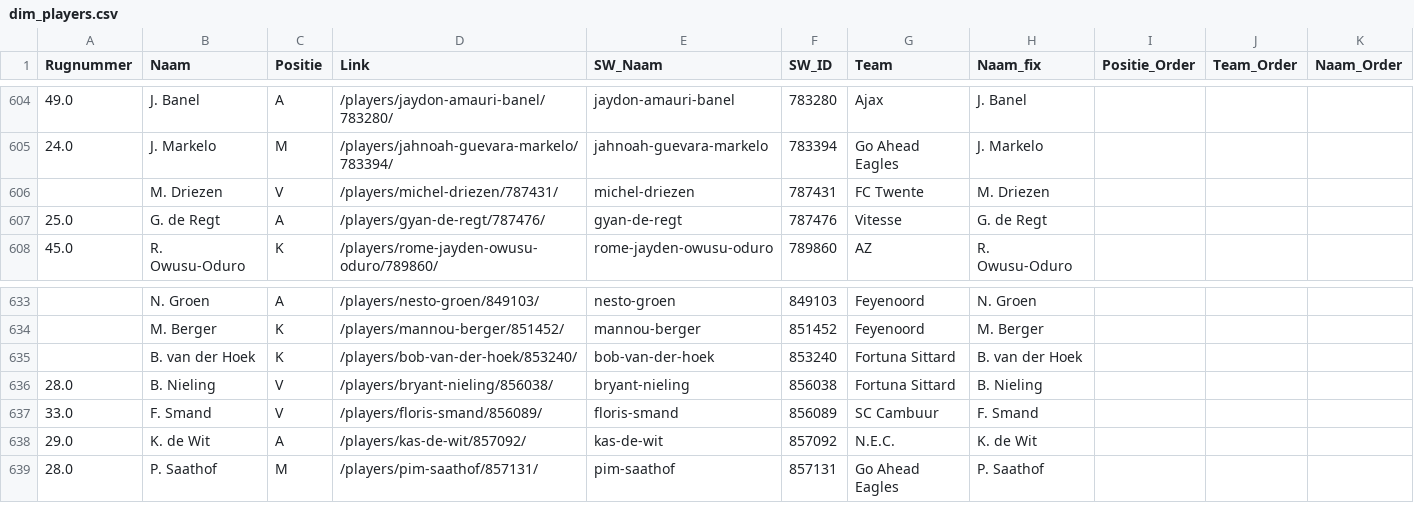
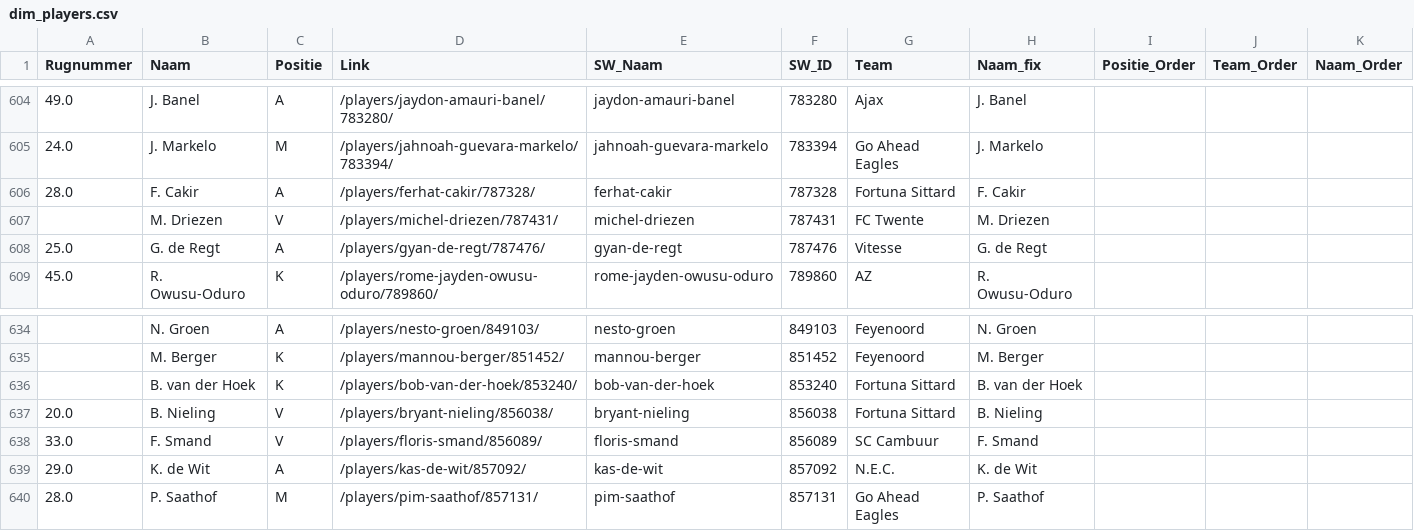
Before and after one commit to mfleuren/sport-scraping, a CSV file: scraper_soccerway/dash/data/dim_players.csv, drawn as a sheet; only a part is shown, gaps mark what is left out.

```diff
--- a/scraper_soccerway/dash/data/dim_players.csv
+++ b/scraper_soccerway/dash/data/dim_players.csv
@@ -605,2 +605,3 @@ Rugnummer;Naam;Positie;Link;SW_Naam;SW_ID;Team;Naam_fix;Positie_Order;Team_Order
 24.0;J. Markelo;M;/players/jahnoah-guevara-markelo/783394/;jahnoah-guevara-markelo;783394;Go Ahead Eagles;J. Markelo;;;
+28.0;F. Cakir;A;/players/ferhat-cakir/787328/;ferhat-cakir;787328;Fortuna Sittard;F. Cakir;;;
 ;M. Driezen;V;/players/michel-driezen/787431/;michel-driezen;787431;FC Twente;M. Driezen;;;
@@ -635,3 +636,3 @@ Rugnummer;Naam;Positie;Link;SW_Naam;SW_ID;Team;Naam_fix;Positie_Order;Team_Order
 ;B. van der Hoek;K;/players/bob-van-der-hoek/853240/;bob-van-der-hoek;853240;Fortuna Sittard;B. van der Hoek;;;
-28.0;B. Nieling;V;/players/bryant-nieling/856038/;bryant-nieling;856038;Fortuna Sittard;B. Nieling;;;
+20.0;B. Nieling;V;/players/bryant-nieling/856038/;bryant-nieling;856038;Fortuna Sittard;B. Nieling;;;
 33.0;F. Smand;V;/players/floris-smand/856089/;floris-smand;856089;SC Cambuur;F. Smand;;;
```
Also changed, not shown: 3 other files.
